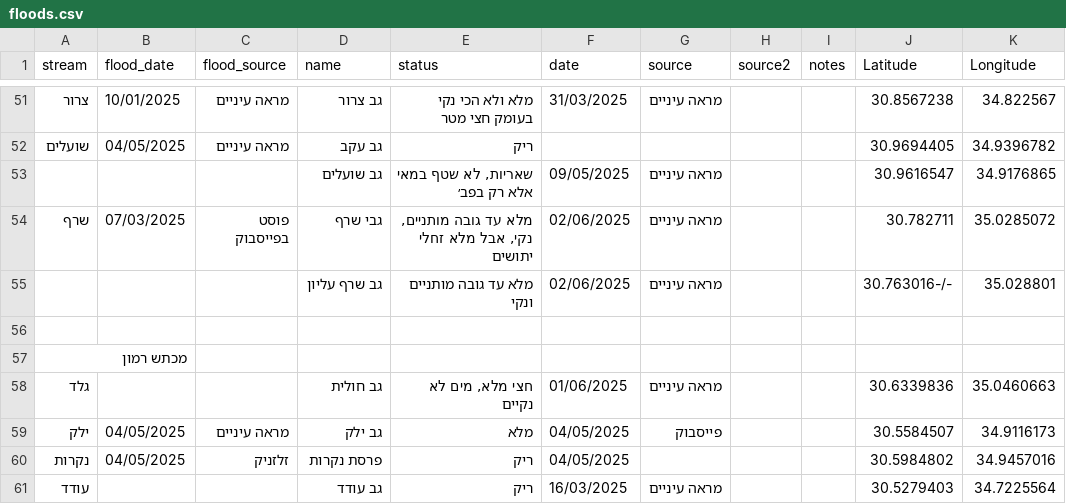
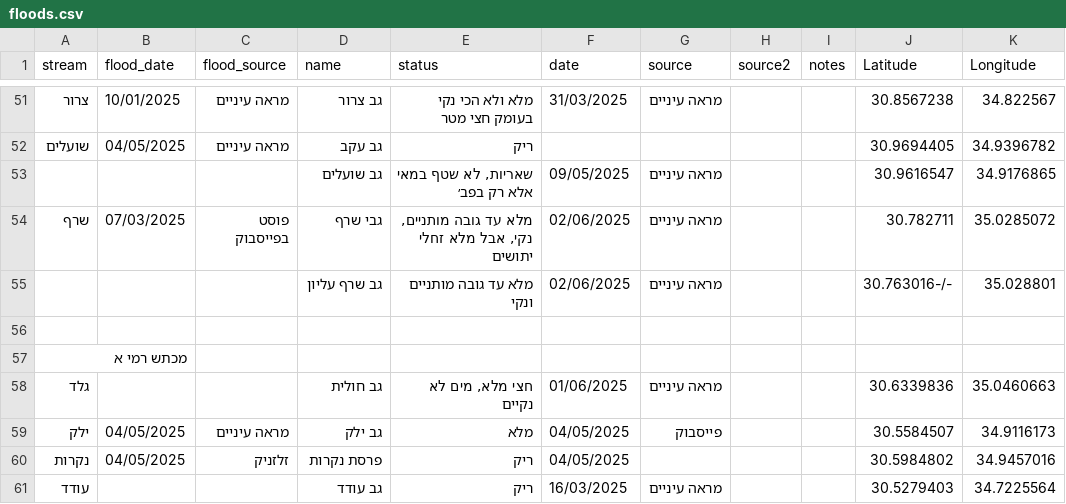
Before and after one commit to amiad/IHMGeoJSONWaterholes, a CSV file: floods.csv, drawn as a sheet; only a part is shown, gaps mark what is left out.

Commit message:
update source.geojson 2025-07-08-13:51

```diff
--- a/floods.csv
+++ b/floods.csv
@@ -56,3 +56,3 @@ stream,flood_date,flood_source,name,status,date,source,source2,notes,Latitude,Lo
 ,,,,,,,,,,
-מכתש רמון,,,,,,,,,,
+מכתש רמי א,,,,,,,,,,
 גלד,,,גב חולית,"חצי מלא, מים לא נקיים",01/06/2025,מראה עיניים,,,30.6339836,35.0460663
```
